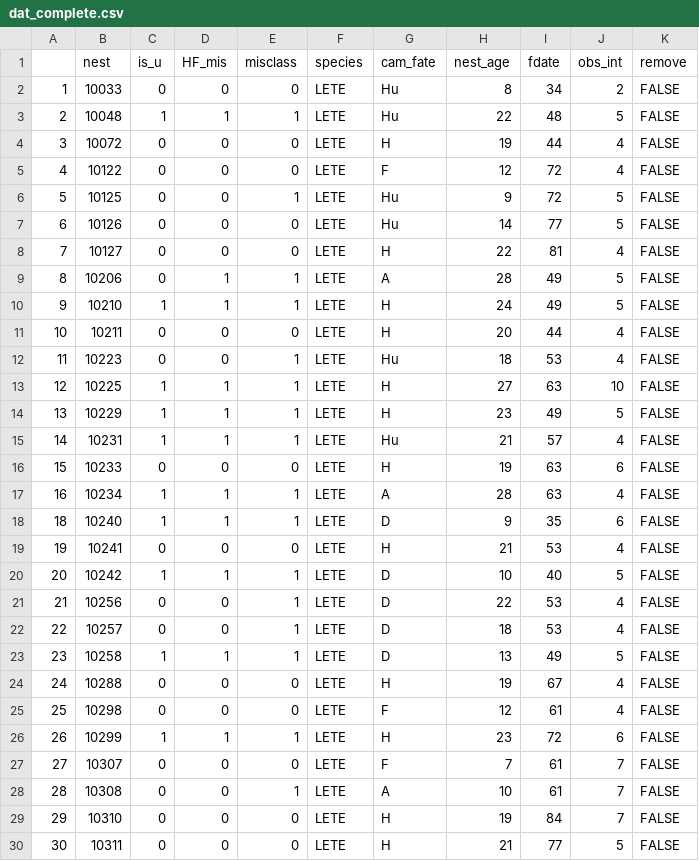
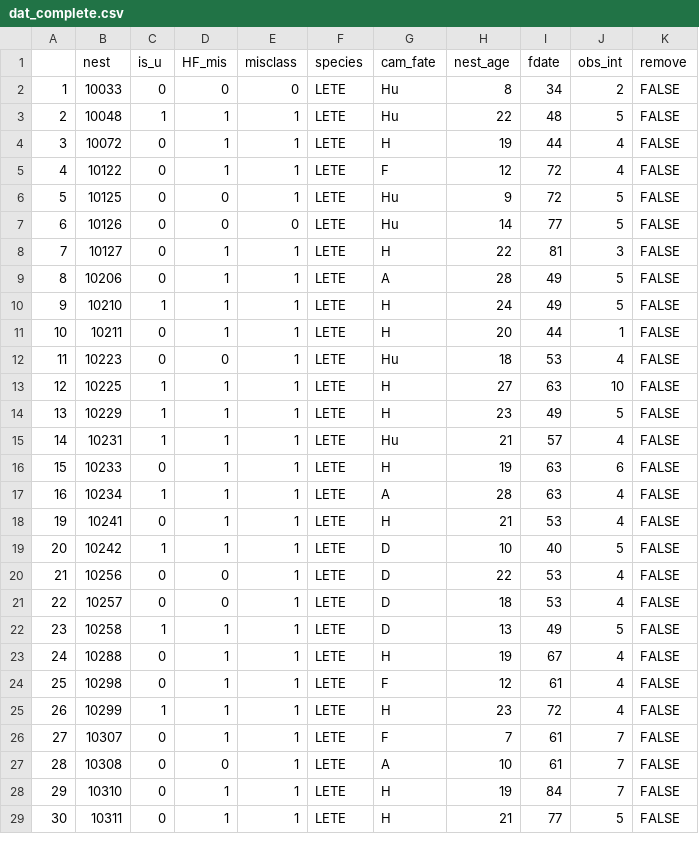
Before and after one commit to smbolinger/fate_glm, a CSV file: dat_complete.csv, drawn as a sheet; only a part is shown; the diff covers the shown part only.

Commit message:
fix data import

```diff
--- a/dat_complete.csv
+++ b/dat_complete.csv
@@ -3,10 +3,10 @@
 "2",10048,"1","1","1","LETE","Hu",22,48,5,FALSE
-"3",10072,"0","0","0","LETE","H",19,44,4,FALSE
-"4",10122,"0","0","0","LETE","F",12,72,4,FALSE
+"3",10072,"0","1","1","LETE","H",19,44,4,FALSE
+"4",10122,"0","1","1","LETE","F",12,72,4,FALSE
 "5",10125,"0","0","1","LETE","Hu",9,72,5,FALSE
 "6",10126,"0","0","0","LETE","Hu",14,77,5,FALSE
-"7",10127,"0","0","0","LETE","H",22,81,4,FALSE
+"7",10127,"0","1","1","LETE","H",22,81,3,FALSE
 "8",10206,"0","1","1","LETE","A",28,49,5,FALSE
 "9",10210,"1","1","1","LETE","H",24,49,5,FALSE
-"10",10211,"0","0","0","LETE","H",20,44,4,FALSE
+"10",10211,"0","1","1","LETE","H",20,44,1,FALSE
 "11",10223,"0","0","1","LETE","Hu",18,53,4,FALSE
@@ -15,6 +15,5 @@
 "14",10231,"1","1","1","LETE","Hu",21,57,4,FALSE
-"15",10233,"0","0","0","LETE","H",19,63,6,FALSE
+"15",10233,"0","1","1","LETE","H",19,63,6,FALSE
 "16",10234,"1","1","1","LETE","A",28,63,4,FALSE
-"18",10240,"1","1","1","LETE","D",9,35,6,FALSE
-"19",10241,"0","0","0","LETE","H",21,53,4,FALSE
+"19",10241,"0","1","1","LETE","H",21,53,4,FALSE
 "20",10242,"1","1","1","LETE","D",10,40,5,FALSE
@@ -23,8 +22,8 @@
 "23",10258,"1","1","1","LETE","D",13,49,5,FALSE
-"24",10288,"0","0","0","LETE","H",19,67,4,FALSE
-"25",10298,"0","0","0","LETE","F",12,61,4,FALSE
-"26",10299,"1","1","1","LETE","H",23,72,6,FALSE
-"27",10307,"0","0","0","LETE","F",7,61,7,FALSE
+"24",10288,"0","1","1","LETE","H",19,67,4,FALSE
+"25",10298,"0","1","1","LETE","F",12,61,4,FALSE
+"26",10299,"1","1","1","LETE","H",23,72,4,FALSE
+"27",10307,"0","1","1","LETE","F",7,61,7,FALSE
 "28",10308,"0","0","1","LETE","A",10,61,7,FALSE
-"29",10310,"0","0","0","LETE","H",19,84,7,FALSE
-"30",10311,"0","0","0","LETE","H",21,77,5,FALSE
+"29",10310,"0","1","1","LETE","H",19,84,7,FALSE
+"30",10311,"0","1","1","LETE","H",21,77,5,FALSE
```
Also changed, not shown: 3 removed rows and 128 edited cells elsewhere in this file, 4 other files.
